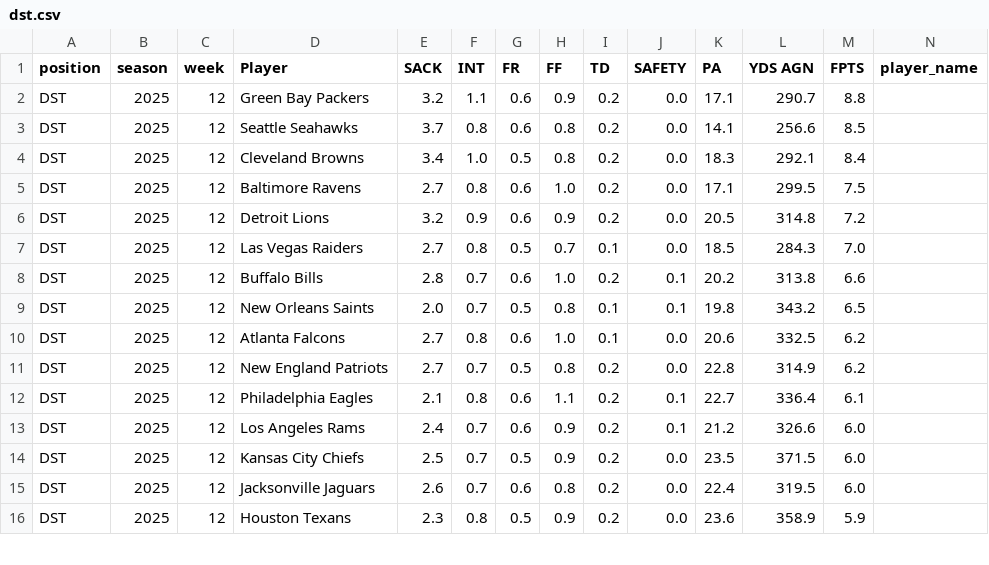
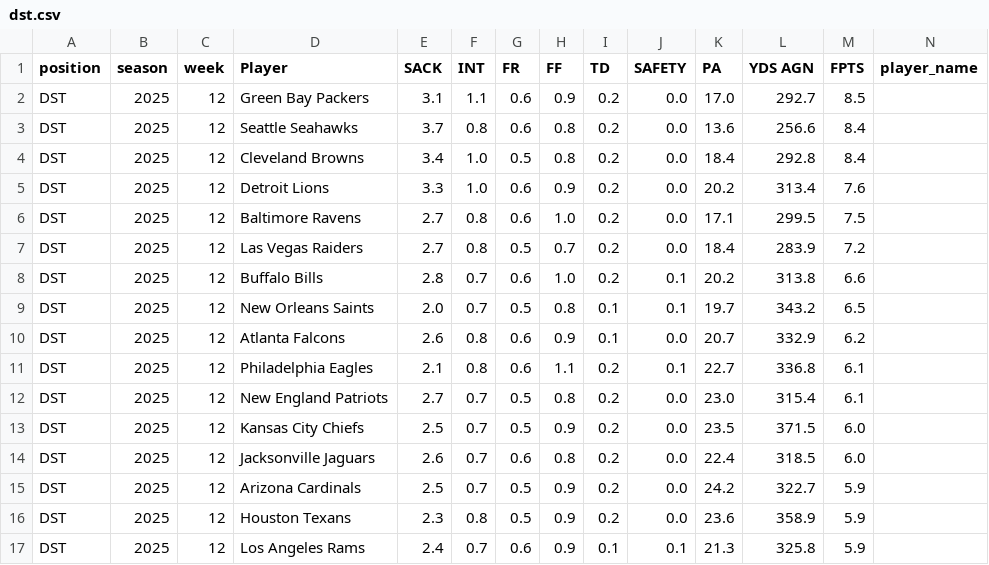
Before and after one commit to KoBeWa/fantasypros-projections, a CSV file: data/2025/week_current/dst.csv, drawn as a sheet; only a part is shown; removed rows and columns are numbered as before the commit, all else as after; rows hold the shown columns only; the diff covers the shown part only; the diff names each change by its address in the sheet, - before the commit and + after, or states it on an @@ line.

```diff
--- a/data/2025/week_current/dst.csv
+++ b/data/2025/week_current/dst.csv
-E2 (SACK): 3.2
+E2 (SACK): 3.1
-K2 (PA): 17.1
+K2 (PA): 17.0
-L2 (YDS AGN): 290.7
+L2 (YDS AGN): 292.7
-M2 (FPTS): 8.8
+M2 (FPTS): 8.5
-K3 (PA): 14.1
+K3 (PA): 13.6
-M3 (FPTS): 8.5
+M3 (FPTS): 8.4
-K4 (PA): 18.3
+K4 (PA): 18.4
-L4 (YDS AGN): 292.1
+L4 (YDS AGN): 292.8
+row 5: DST | 2025 | 12 | Detroit Lions | 3.3 | 1.0 | 0.6 | 0.9 | 0.2 | 0.0 | 20.2 | 313.4 | 7.6
-row 6: DST | 2025 | 12 | Detroit Lions | 3.2 | 0.9 | 0.6 | 0.9 | 0.2 | 0.0 | 20.5 | 314.8 | 7.2
-I7 (TD): 0.1
+I7 (TD): 0.2
-K7 (PA): 18.5
+K7 (PA): 18.4
-L7 (YDS AGN): 284.3
+L7 (YDS AGN): 283.9
-M7 (FPTS): 7.0
+M7 (FPTS): 7.2
-K9 (PA): 19.8
+K9 (PA): 19.7
-E10 (SACK): 2.7
+E10 (SACK): 2.6
-H10 (FF): 1.0
+H10 (FF): 0.9
-K10 (PA): 20.6
+K10 (PA): 20.7
-L10 (YDS AGN): 332.5
+L10 (YDS AGN): 332.9
-row 11: DST | 2025 | 12 | New England Patriots | 2.7 | 0.7 | 0.5 | 0.8 | 0.2 | 0.0 | 22.8 | 314.9 | 6.2
-L11 (YDS AGN): 336.4
+L11 (YDS AGN): 336.8
-D12 (Player): Los Angeles Rams
+D12 (Player): New England Patriots
-E12 (SACK): 2.4
+E12 (SACK): 2.7
-G12 (FR): 0.6
+G12 (FR): 0.5
-H12 (FF): 0.9
+H12 (FF): 0.8
-J12 (SAFETY): 0.1
+J12 (SAFETY): 0.0
-K12 (PA): 21.2
+K12 (PA): 23.0
-L12 (YDS AGN): 326.6
+L12 (YDS AGN): 315.4
-M12 (FPTS): 6.0
+M12 (FPTS): 6.1
-L14 (YDS AGN): 319.5
+L14 (YDS AGN): 318.5
+row 15: DST | 2025 | 12 | Arizona Cardinals | 2.5 | 0.7 | 0.5 | 0.9 | 0.2 | 0.0 | 24.2 | 322.7 | 5.9
+row 17: DST | 2025 | 12 | Los Angeles Rams | 2.4 | 0.7 | 0.6 | 0.9 | 0.1 | 0.1 | 21.3 | 325.8 | 5.9
```
Also changed, not shown: 1 removed row and 35 edited cells elsewhere in this file, data/2025/week_current/k.csv, data/2025/week_current/qb.csv, 3 other files.
